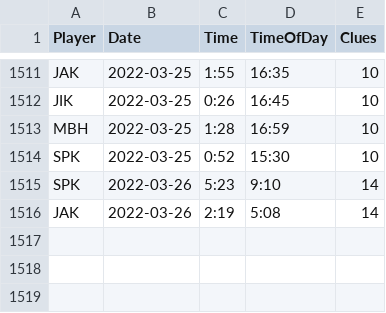
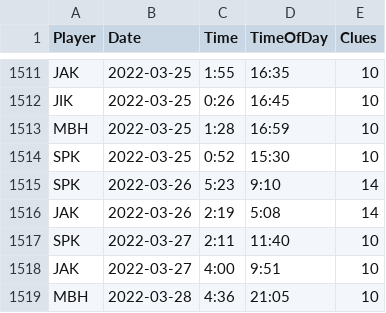
Before and after one commit to spkaluzny/nyt_mini_crossword, a CSV file: data/nyt.csv, drawn as a sheet; only a part is shown, gaps mark what is left out; the diff names each change by its address in the sheet, - before the commit and + after, or states it on an @@ line.

Commit message:
Added new observations

```diff
--- a/data/nyt.csv
+++ b/data/nyt.csv
+row 1517: SPK | 2022-03-27 | 2:11 | 11:40 | 10
+row 1518: JAK | 2022-03-27 | 4:00 | 9:51 | 10
+row 1519: MBH | 2022-03-28 | 4:36 | 21:05 | 10
```
